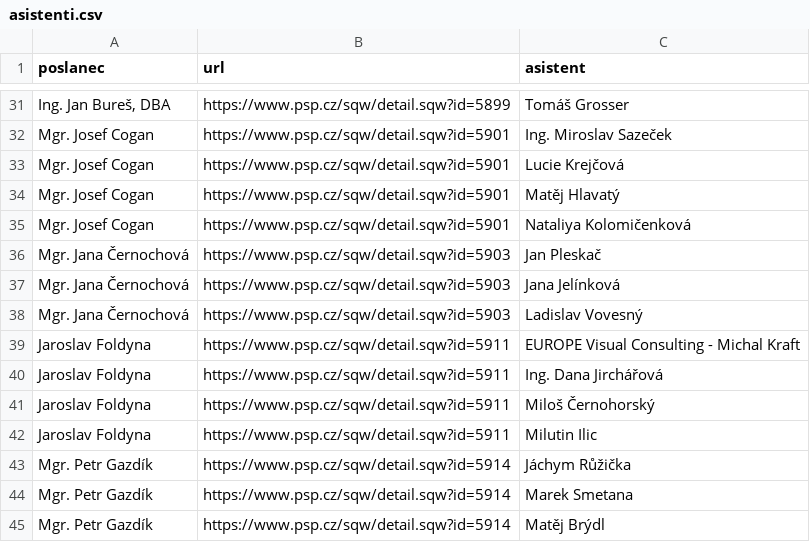
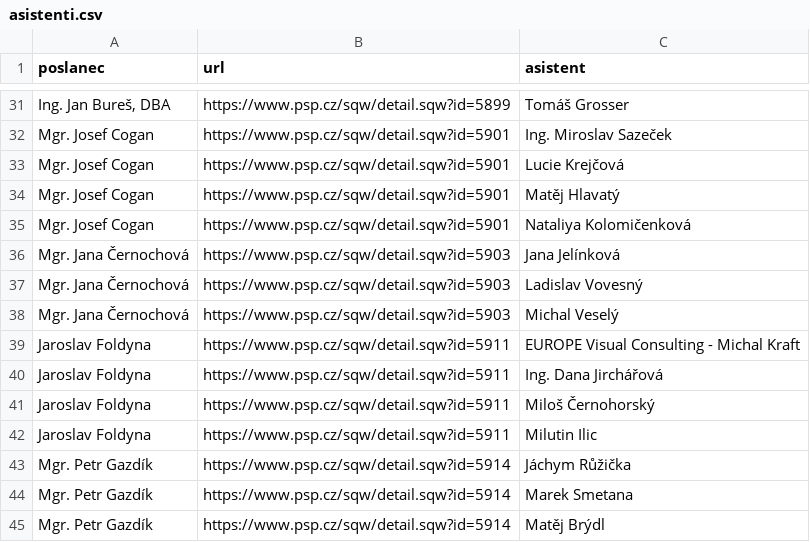
Before and after one commit to kokes/psp-asistenti, a CSV file: asistenti.csv, drawn as a sheet; only a part is shown, gaps mark what is left out; removed rows and columns are numbered as before the commit, all else as after; the diff names each change by its address in the sheet, - before the commit and + after, or states it on an @@ line.

```diff
--- a/asistenti.csv
+++ b/asistenti.csv
-row 36: Mgr. Jana Černochová | https://www.psp.cz/sqw/detail.sqw?id=5903 | Jan Pleskač
+row 38: Mgr. Jana Černochová | https://www.psp.cz/sqw/detail.sqw?id=5903 | Michal Veselý
```
Also changed, not shown: 1 other file.
